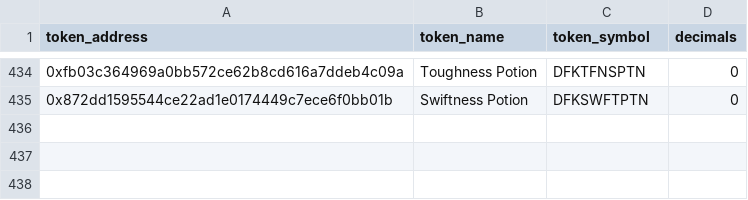
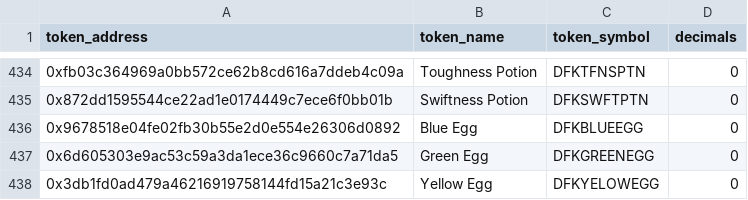
Before and after one commit to MetricsDAO/harmony_dbt, a CSV file: data/defikingdoms_dex/dfk_tokens.csv, drawn as a sheet; only a part is shown, gaps mark what is left out; the diff names each change by its address in the sheet, - before the commit and + after, or states it on an @@ line.

```diff
--- a/data/defikingdoms_dex/dfk_tokens.csv
+++ b/data/defikingdoms_dex/dfk_tokens.csv
+row 436: 0x9678518e04fe02fb30b55e2d0e554e26306d0892 | Blue Egg | DFKBLUEEGG | 0
+row 437: 0x6d605303e9ac53c59a3da1ece36c9660c7a71da5 | Green Egg | DFKGREENEGG | 0
+row 438: 0x3db1fd0ad479a46216919758144fd15a21c3e93c | Yellow Egg | DFKYELOWEGG | 0
```
Also changed, not shown: 3 other files.
